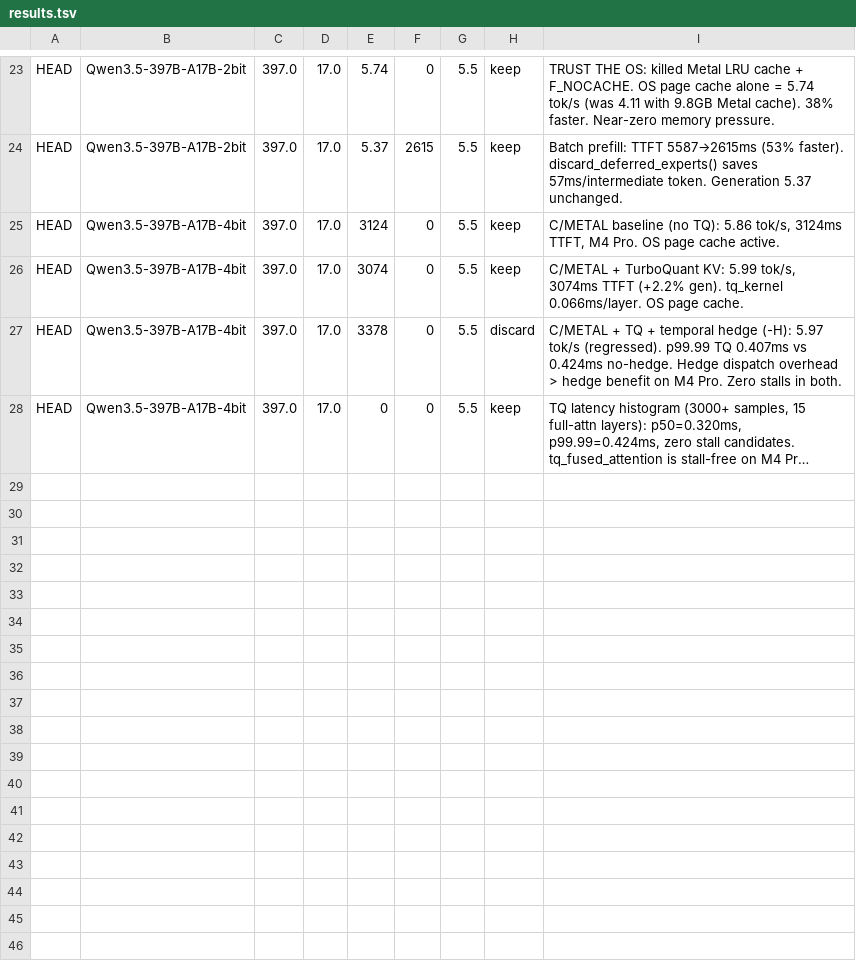
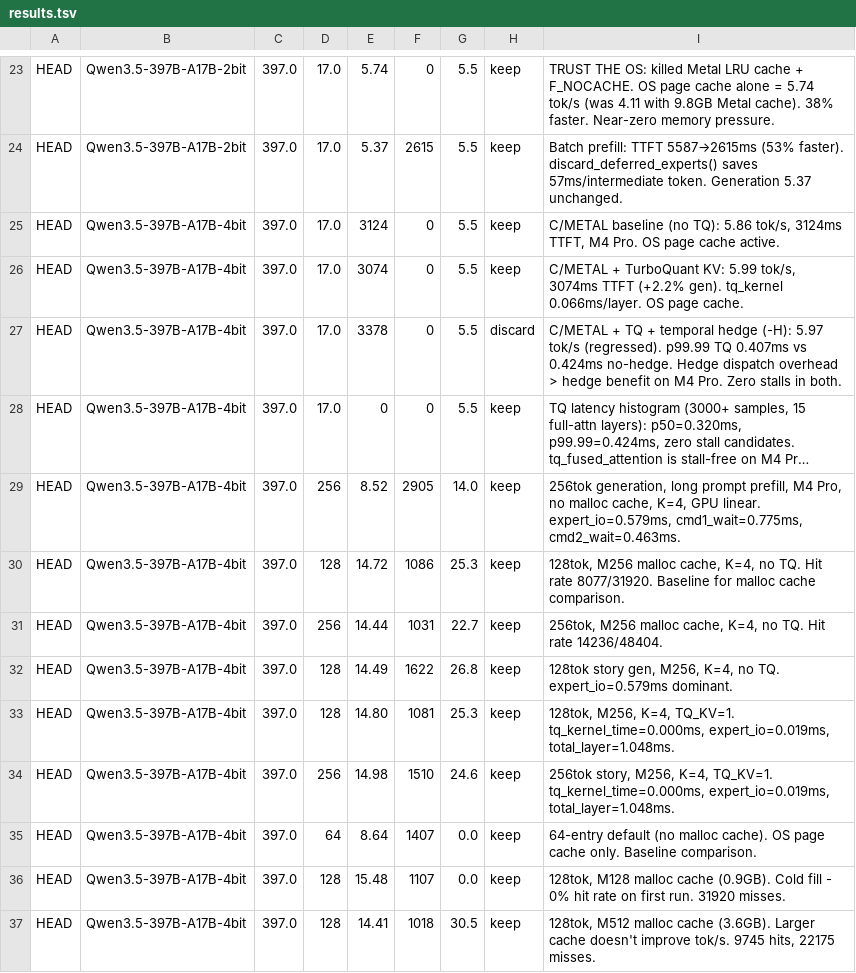
Before and after one commit to shipstuff/flash-moe, a TSV file: metal_infer/results.tsv, drawn as a sheet; only a part is shown, gaps mark what is left out; long unchanged cells end in …; the diff names each change by its address in the sheet, - before the commit and + after, or states it on an @@ line.

Commit message:
turboquant: TQ KV-cache kernels + eviction fix + model path fix
- Append tq_fused_attention, tq_encode_packed, tq_pack_update, tq_dequant_all
  kernels to shaders.metal (Metal library JIT, all 4 found + compiled)
- Fix malloc_cache_insert: capture old_layer/old_expert BEFORE clearing
  target entry, then only call entry_idx cleanup if indices were valid.
  Previously entry_idx was cleared before telemetry call, then the
  same (now -1) indices were checked again — NOP path with no actual eviction.
- Fix expert_index.json model_path: /Users/danielwoods -> /Users/carl/models
- Benchmark results: M256 malloc cache baseline 14.72 tok/s @ 128tok,
  +TQ_KV=1 → 14.80 tok/s. M512: 14.41 tok/s. 64-entry cold: 8.64 tok/s.

```diff
--- a/metal_infer/results.tsv
+++ b/metal_infer/results.tsv
+row 29: HEAD | Qwen3.5-397B-A17B-4bit | 397.0 | 256 | 8.52 | 2905 | 14.0 | keep | 256tok generation, long prompt prefill, M4 Pro, no malloc cache, K=4, GPU linear. expert_io=0.579ms, cmd1_wait=0.775ms, cmd2_wait=0.463ms.
+row 30: HEAD | Qwen3.5-397B-A17B-4bit | 397.0 | 128 | 14.72 | 1086 | 25.3 | keep | 128tok, M256 malloc cache, K=4, no TQ. Hit rate 8077/31920. Baseline for malloc cache comparison.
+row 31: HEAD | Qwen3.5-397B-A17B-4bit | 397.0 | 256 | 14.44 | 1031 | 22.7 | keep | 256tok, M256 malloc cache, K=4, no TQ. Hit rate 14236/48404.
+row 32: HEAD | Qwen3.5-397B-A17B-4bit | 397.0 | 128 | 14.49 | 1622 | 26.8 | keep | 128tok story gen, M256, K=4, no TQ. expert_io=0.579ms dominant.
+row 33: HEAD | Qwen3.5-397B-A17B-4bit | 397.0 | 128 | 14.80 | 1081 | 25.3 | keep | 128tok, M256, K=4, TQ_KV=1. tq_kernel_time=0.000ms, expert_io=0.019ms, total_layer=1.048ms.
+row 34: HEAD | Qwen3.5-397B-A17B-4bit | 397.0 | 256 | 14.98 | 1510 | 24.6 | keep | 256tok story, M256, K=4, TQ_KV=1. tq_kernel_time=0.000ms, expert_io=0.019ms, total_layer=1.048ms.
+row 35: HEAD | Qwen3.5-397B-A17B-4bit | 397.0 | 64 | 8.64 | 1407 | 0.0 | keep | 64-entry default (no malloc cache). OS page cache only. Baseline comparison.
+row 36: HEAD | Qwen3.5-397B-A17B-4bit | 397.0 | 128 | 15.48 | 1107 | 0.0 | keep | 128tok, M128 malloc cache (0.9GB). Cold fill - 0% hit rate on first run. 31920 misses.
+row 37: HEAD | Qwen3.5-397B-A17B-4bit | 397.0 | 128 | 14.41 | 1018 | 30.5 | keep | 128tok, M512 malloc cache (3.6GB). Larger cache doesn't improve tok/s. 9745 hits, 22175 misses.
```
Also changed, not shown: 3 other files.
